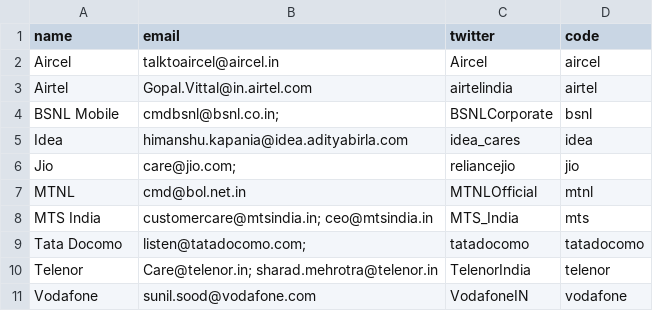
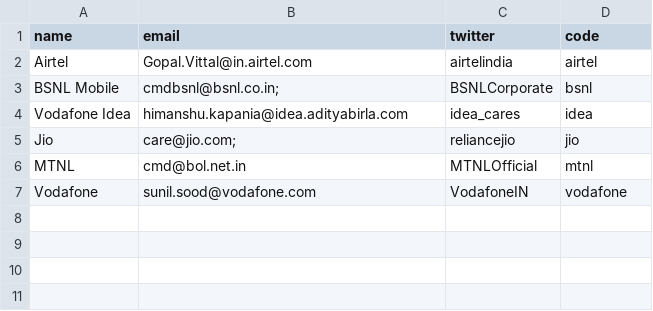
Before and after one commit to speakforme/frontend, a CSV file: _data/telcos.csv, drawn as a sheet.

Commit message:
Modified addressee salutations

```diff
--- a/_data/telcos.csv
+++ b/_data/telcos.csv
@@ -1,11 +1,7 @@
 name,email,twitter,code
-Aircel,talktoaircel@aircel.in,Aircel,aircel
 Airtel,Gopal.Vittal@in.airtel.com,airtelindia,airtel
 BSNL Mobile,cmdbsnl@bsnl.co.in;,BSNLCorporate,bsnl
-Idea,himanshu.kapania@idea.adityabirla.com,idea_cares,idea
+Vodafone Idea,himanshu.kapania@idea.adityabirla.com,idea_cares,idea
 Jio,care@jio.com;,reliancejio,jio
 MTNL,cmd@bol.net.in,MTNLOfficial,mtnl
-MTS India,customercare@mtsindia.in; ceo@mtsindia.in,MTS_India,mts
-Tata Docomo,listen@tatadocomo.com; ,tatadocomo,tatadocomo
-Telenor,Care@telenor.in; sharad.mehrotra@telenor.in,TelenorIndia,telenor
 Vodafone,sunil.sood@vodafone.com,VodafoneIN,vodafone
```
